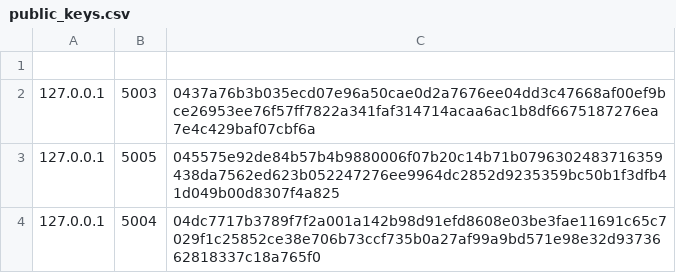
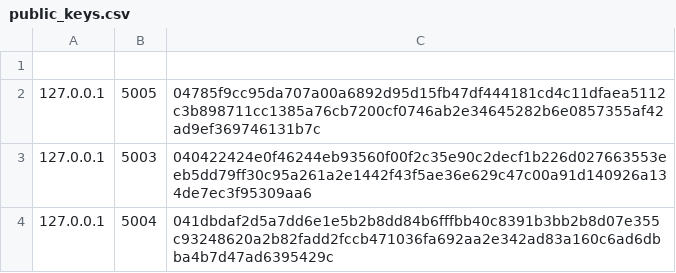
Before and after one commit to RedhwaneBS/TOR-network, a CSV file: public_keys.csv, drawn as a sheet.

```diff
--- a/public_keys.csv
+++ b/public_keys.csv
@@ -1,4 +1,4 @@
 
-127.0.0.1,5003,0437a76b3b035ecd07e96a50cae0d2a7676ee04dd3c47668af00ef9bce26953ee76f57ff7822a341faf314714acaa6ac1b8df6675187276ea7e4c429baf07cbf6a
-127.0.0.1,5005,045575e92de84b57b4b9880006f07b20c14b71b0796302483716359438da7562ed623b052247276ee9964dc2852d9235359bc50b1f3dfb41d049b00d8307f4a825
-127.0.0.1,5004,04dc7717b3789f7f2a001a142b98d91efd8608e03be3fae11691c65c7029f1c25852ce38e706b73ccf735b0a27af99a9bd571e98e32d9373662818337c18a765f0
+127.0.0.1,5005,04785f9cc95da707a00a6892d95d15fb47df444181cd4c11dfaea5112c3b898711cc1385a76cb7200cf0746ab2e34645282b6e0857355af42ad9ef369746131b7c
+127.0.0.1,5003,040422424e0f46244eb93560f00f2c35e90c2decf1b226d027663553eeb5dd79ff30c95a261a2e1442f43f5ae36e629c47c00a91d140926a134de7ec3f95309aa6
+127.0.0.1,5004,041dbdaf2d5a7dd6e1e5b2b8dd84b6fffbb40c8391b3bb2b8d07e355c93248620a2b82fadd2fccb471036fa692aa2e342ad83a160c6ad6dbba4b7d47ad6395429c
```
Also changed, not shown: 3 other files.
